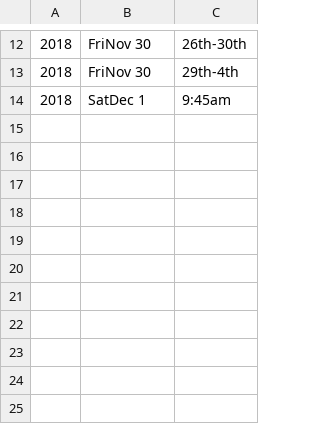
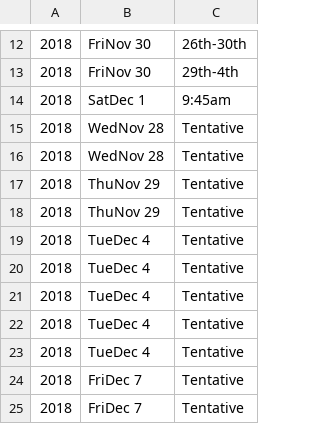
Before and after one commit to lutzkuen/algoTrading, a CSV file: errors.csv, drawn as a sheet; only a part is shown, gaps mark what is left out; the diff names each change by its address in the sheet, - before the commit and + after, or states it on an @@ line.

```diff
--- a/errors.csv
+++ b/errors.csv
+row 15: 2018 | WedNov 28 | Tentative
+row 16: 2018 | WedNov 28 | Tentative
+row 17: 2018 | ThuNov 29 | Tentative
+row 18: 2018 | ThuNov 29 | Tentative
+row 19: 2018 | TueDec 4 | Tentative
+row 20: 2018 | TueDec 4 | Tentative
+row 21: 2018 | TueDec 4 | Tentative
+row 22: 2018 | TueDec 4 | Tentative
+row 23: 2018 | TueDec 4 | Tentative
+row 24: 2018 | FriDec 7 | Tentative
+row 25: 2018 | FriDec 7 | Tentative
```
Also changed, not shown: 5 other files.
